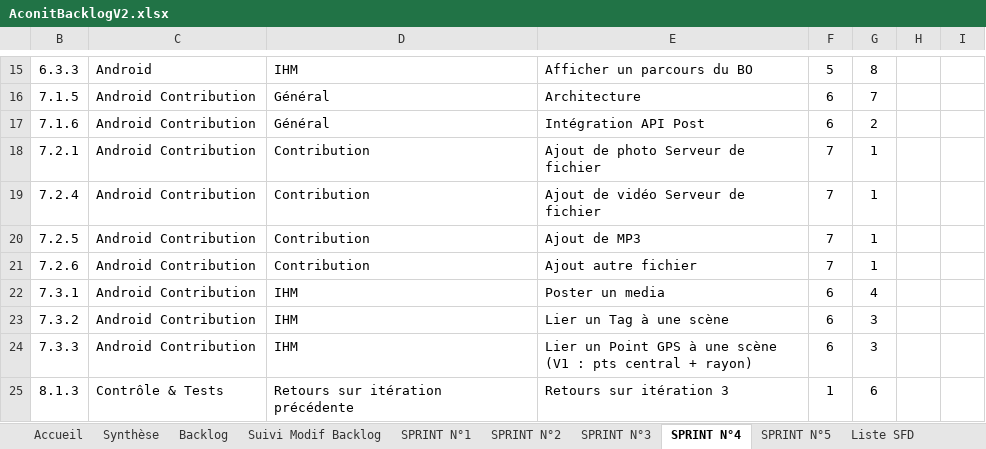
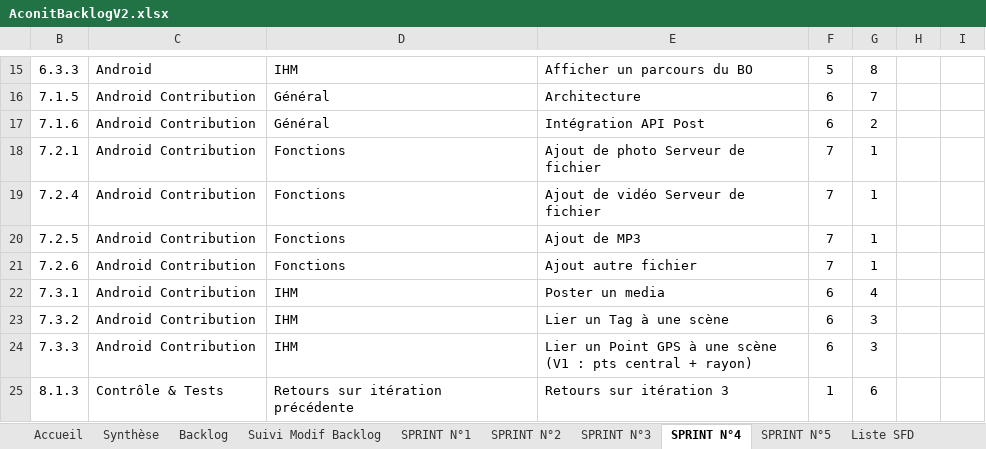
Before and after one commit to fletellier/cervin, an Excel workbook: doc/2014/AconitBacklogV2.xlsx, sheet SPRINT N°4, drawn as a sheet; only a part is shown, gaps mark what is left out; values as stored, in another font and other column widths than the file's, no borders; charts and pictures and conditional formats not drawn; the diff names each change by its address in the sheet, - before the commit and + after, or states it on an @@ line.

```diff
--- a/doc/2014/AconitBacklogV2.xlsx (sheet SPRINT N°4)
+++ b/doc/2014/AconitBacklogV2.xlsx (sheet SPRINT N°4)
-D18:D21: Contribution
+D18:D21: Fonctions
```
Also changed, not shown: sheet Backlog, sheet SPRINT N°5.
